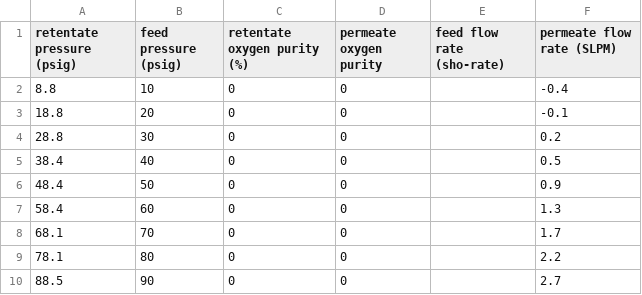
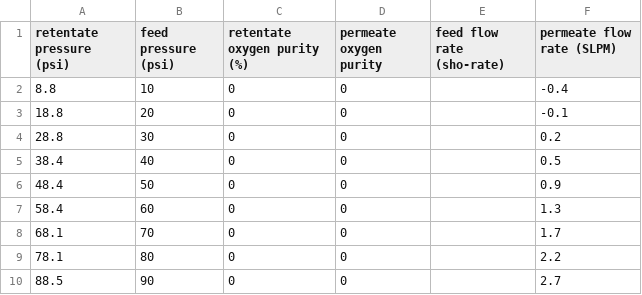
Before and after one commit to rahilisashaik/cbe154, a CSV file: membrane-seperation/data/Membrane Separation Lab Raw Data - Pure NItrogen Transmissibility.csv, drawn as a sheet.

Commit message:
raw data

```diff
--- a/membrane-seperation/data/Membrane Separation Lab Raw Data - Pure NItrogen Transmissibility.csv
+++ b/membrane-seperation/data/Membrane Separation Lab Raw Data - Pure NItrogen Transmissibility.csv
@@ -1,2 +1,2 @@
-retentate pressure (psig),feed pressure (psig),retentate oxygen purity (%),permeate oxygen purity,feed flow rate (sho-rate),permeate flow rate (SLPM)
+retentate pressure (psi),feed pressure (psi),retentate oxygen purity (%),permeate oxygen purity,feed flow rate (sho-rate),permeate flow rate (SLPM)
 8.8,10,0,0,,-0.4
```
Also changed, not shown: membrane-seperation/data/Membrane Separation Lab Raw Data - Pure Oxygen Transmissibility.csv.
